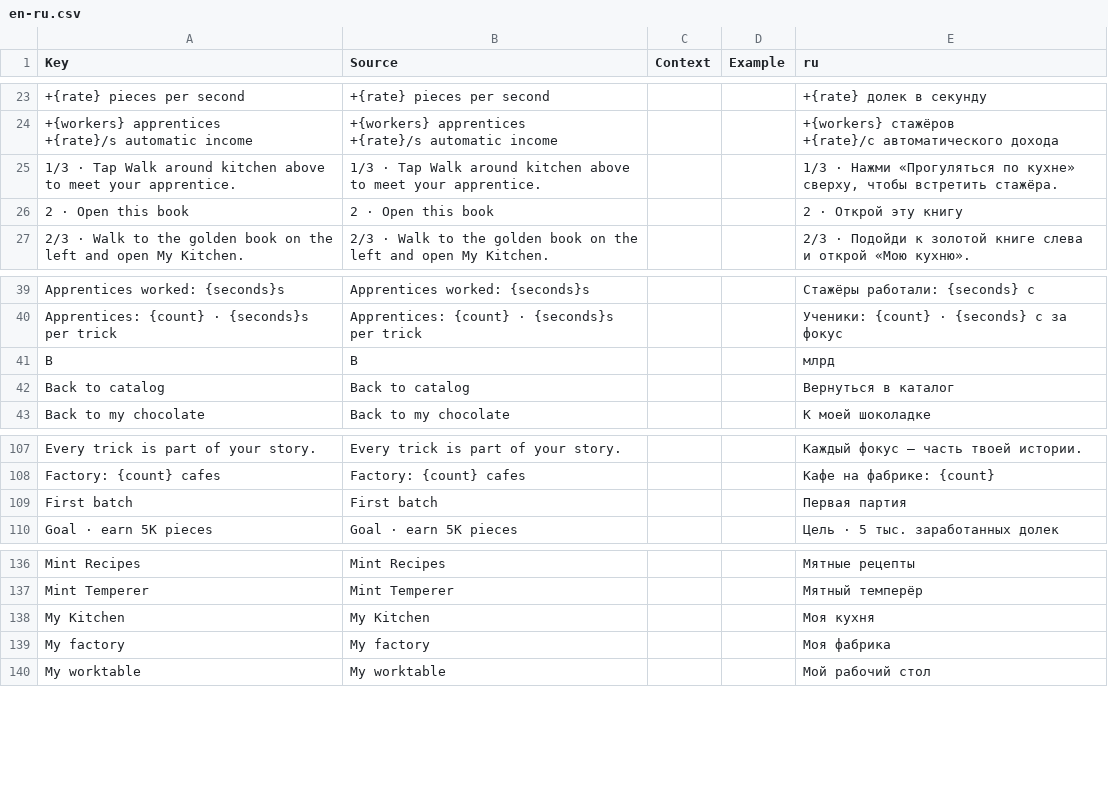
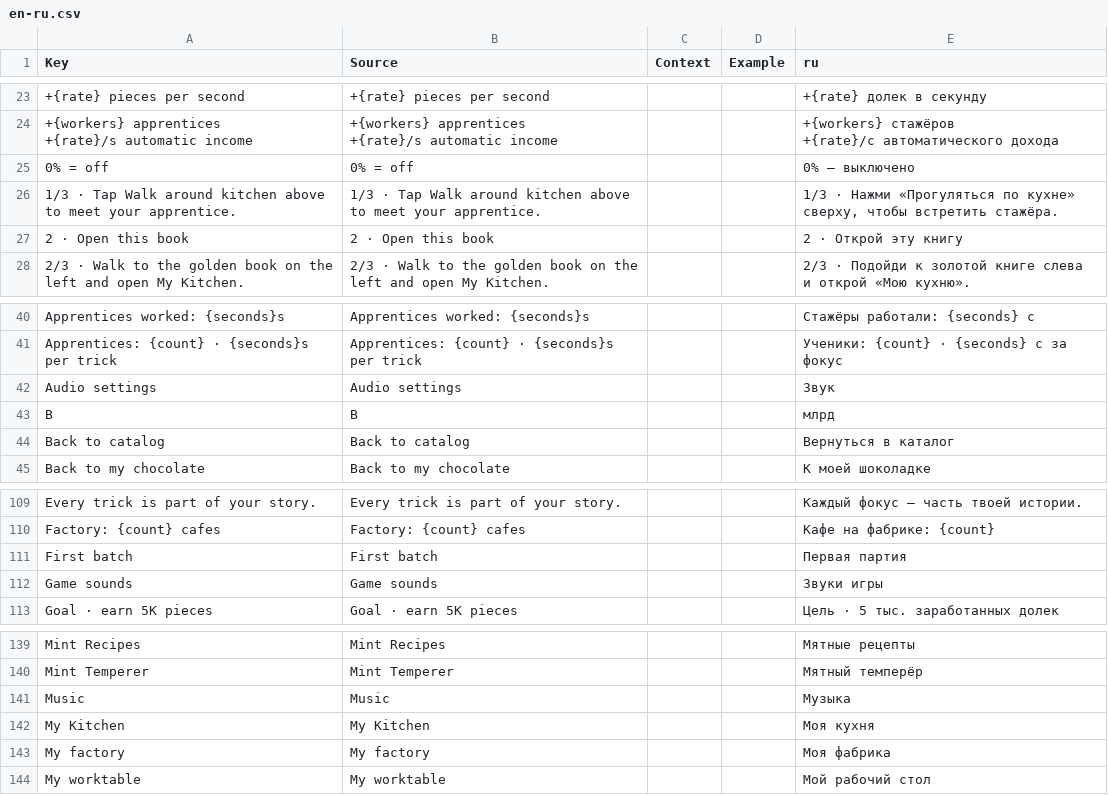
Before and after one commit to ch3pasov/infinite-chocolatier, a CSV file: localization/en-ru.csv, drawn as a sheet; only a part is shown, gaps mark what is left out; the diff names each change by its address in the sheet, - before the commit and + after, or states it on an @@ line.

```diff
--- a/localization/en-ru.csv
+++ b/localization/en-ru.csv
+row 25: 0% = off | 0% = off |  |  | 0% — выключено
+row 42: Audio settings | Audio settings |  |  | Звук
+row 112: Game sounds | Game sounds |  |  | Звуки игры
+row 141: Music | Music |  |  | Музыка
```
Also changed, not shown: 9 other files.
